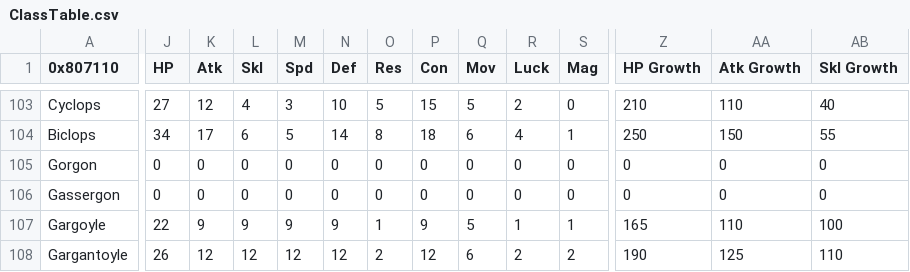
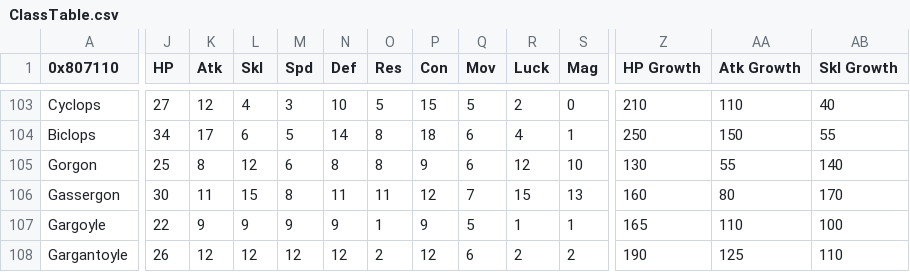
Before and after one commit to Retina1/fourthFiles, a CSV file: Tables/CharacterClass/ClassTable.csv, drawn as a sheet; only a part is shown, gaps mark what is left out; the diff covers the shown part only; the diff names each change by its address in the sheet, - before the commit and + after, or states it on an @@ line.

```diff
--- a/Tables/CharacterClass/ClassTable.csv
+++ b/Tables/CharacterClass/ClassTable.csv
-J105 (HP): 0
+J105 (HP): 25
-K105 (Atk): 0
+K105 (Atk): 8
-L105 (Skl): 0
+L105 (Skl): 12
-M105 (Spd): 0
+M105 (Spd): 6
-N105 (Def): 0
+N105 (Def): 8
-O105 (Res): 0
+O105 (Res): 8
-P105 (Con): 0
+P105 (Con): 9
-Q105 (Mov): 0
+Q105 (Mov): 6
-R105 (Luck): 0
+R105 (Luck): 12
-S105 (Mag): 0
+S105 (Mag): 10
-Z105 (HP Growth): 0
+Z105 (HP Growth): 130
-AA105 (Atk Growth): 0
+AA105 (Atk Growth): 55
-AB105 (Skl Growth): 0
+AB105 (Skl Growth): 140
-J106 (HP): 0
+J106 (HP): 30
-K106 (Atk): 0
+K106 (Atk): 11
-L106 (Skl): 0
+L106 (Skl): 15
-M106 (Spd): 0
+M106 (Spd): 8
-N106 (Def): 0
+N106 (Def): 11
-O106 (Res): 0
+O106 (Res): 11
-P106 (Con): 0
+P106 (Con): 12
-Q106 (Mov): 0
+Q106 (Mov): 7
-R106 (Luck): 0
+R106 (Luck): 15
-S106 (Mag): 0
+S106 (Mag): 13
-Z106 (HP Growth): 0
+Z106 (HP Growth): 160
-AA106 (Atk Growth): 0
+AA106 (Atk Growth): 80
-AB106 (Skl Growth): 0
+AB106 (Skl Growth): 170
```
Also changed, not shown: 10 edited cells elsewhere in this file, Tables/Items/ItemTable.csv, 45 other files.
